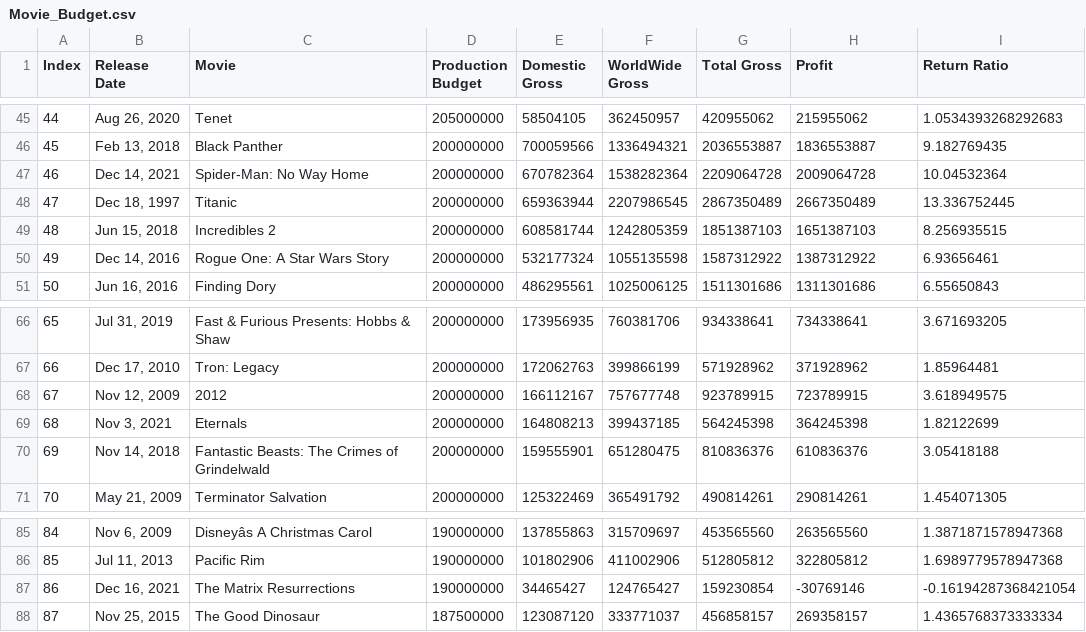
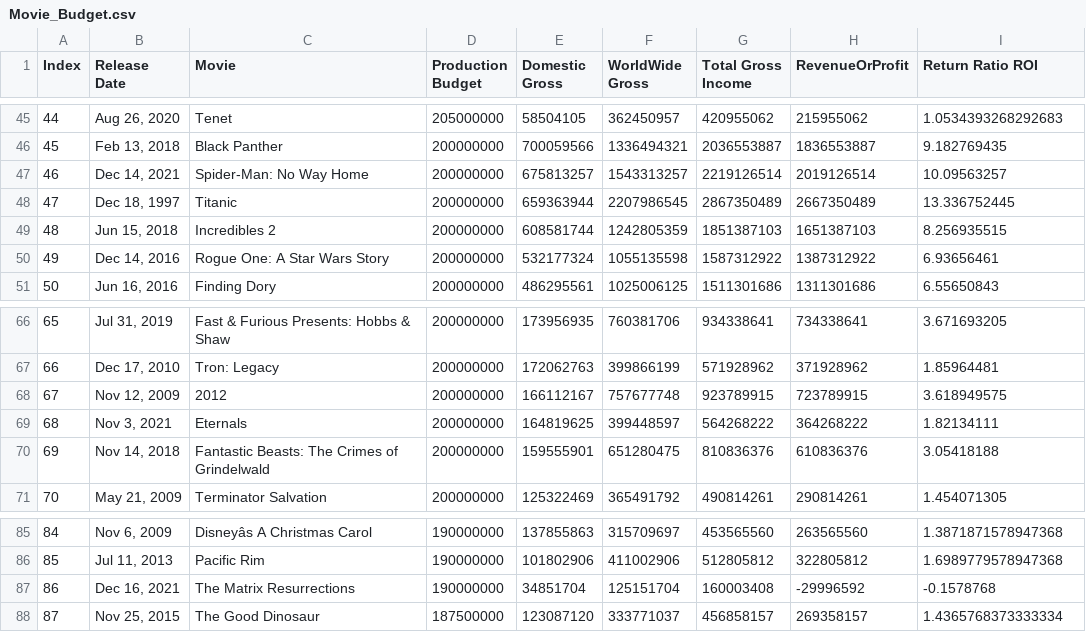
Before and after one commit to haozac/Box-Office-and-Movie-Review-Analysis, a CSV file: MovieBudget/Movie_Budget.csv, drawn as a sheet; only a part is shown, gaps mark what is left out; the diff names each change by its address in the sheet, - before the commit and + after, or states it on an @@ line.

Commit message:
Update MovieBudget and Table

```diff
--- a/MovieBudget/Movie_Budget.csv
+++ b/MovieBudget/Movie_Budget.csv
-G1: Total Gross
+G1: Total Gross Income
-H1: Profit
+H1: RevenueOrProfit
-I1: Return Ratio
+I1: Return Ratio ROI
-E47 (Domestic Gross): 670782364
+E47 (Domestic Gross): 675813257
-F47 (WorldWide Gross): 1538282364
+F47 (WorldWide Gross): 1543313257
-G47 (Total Gross Income): 2209064728
+G47 (Total Gross Income): 2219126514
-H47 (RevenueOrProfit): 2009064728
+H47 (RevenueOrProfit): 2019126514
-I47 (Return Ratio ROI): 10.04532364
+I47 (Return Ratio ROI): 10.09563257
-E69 (Domestic Gross): 164808213
+E69 (Domestic Gross): 164819625
-F69 (WorldWide Gross): 399437185
+F69 (WorldWide Gross): 399448597
-G69 (Total Gross Income): 564245398
+G69 (Total Gross Income): 564268222
-H69 (RevenueOrProfit): 364245398
+H69 (RevenueOrProfit): 364268222
-I69 (Return Ratio ROI): 1.82122699
+I69 (Return Ratio ROI): 1.82134111
-E87 (Domestic Gross): 34465427
+E87 (Domestic Gross): 34851704
-F87 (WorldWide Gross): 124765427
+F87 (WorldWide Gross): 125151704
-G87 (Total Gross Income): 159230854
+G87 (Total Gross Income): 160003408
-H87 (RevenueOrProfit): -30769146
+H87 (RevenueOrProfit): -29996592
-I87 (Return Ratio ROI): -0.16194287368421054
+I87 (Return Ratio ROI): -0.1578768
```
Also changed, not shown: 7 other files.
